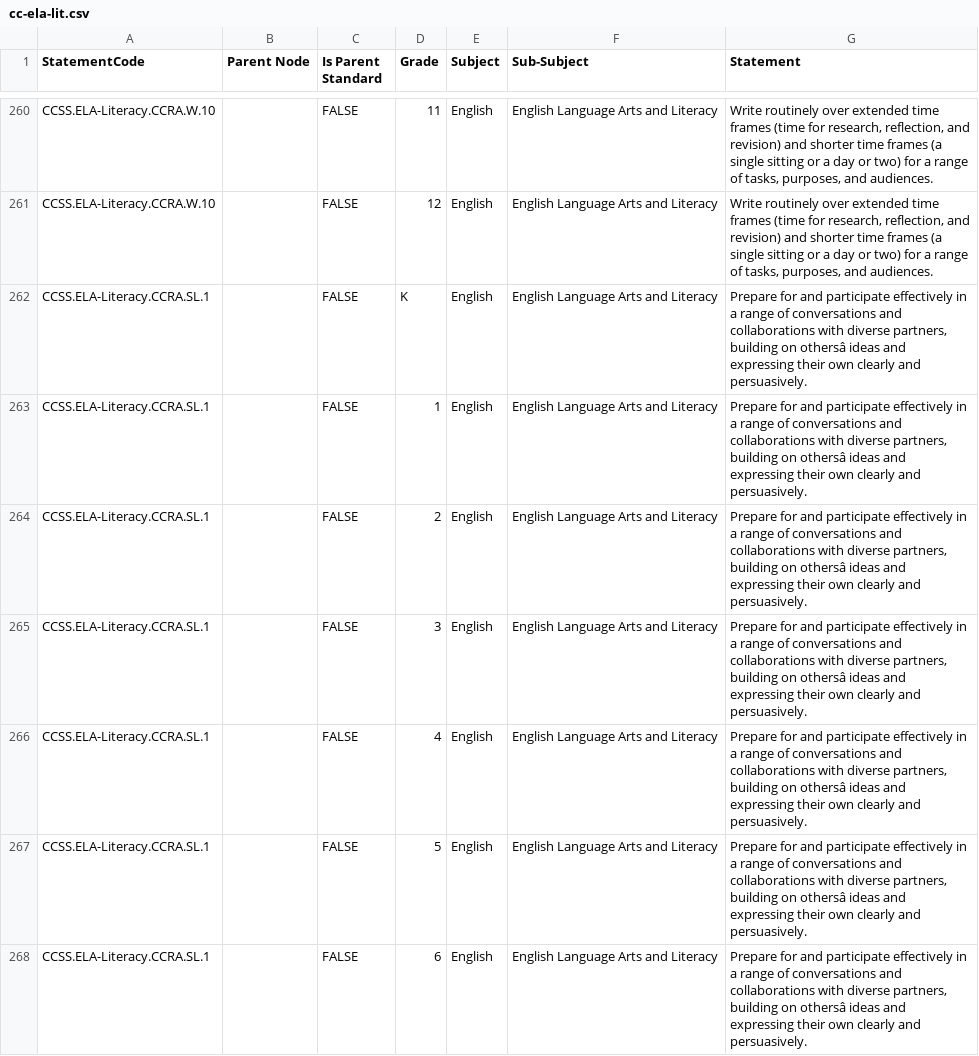
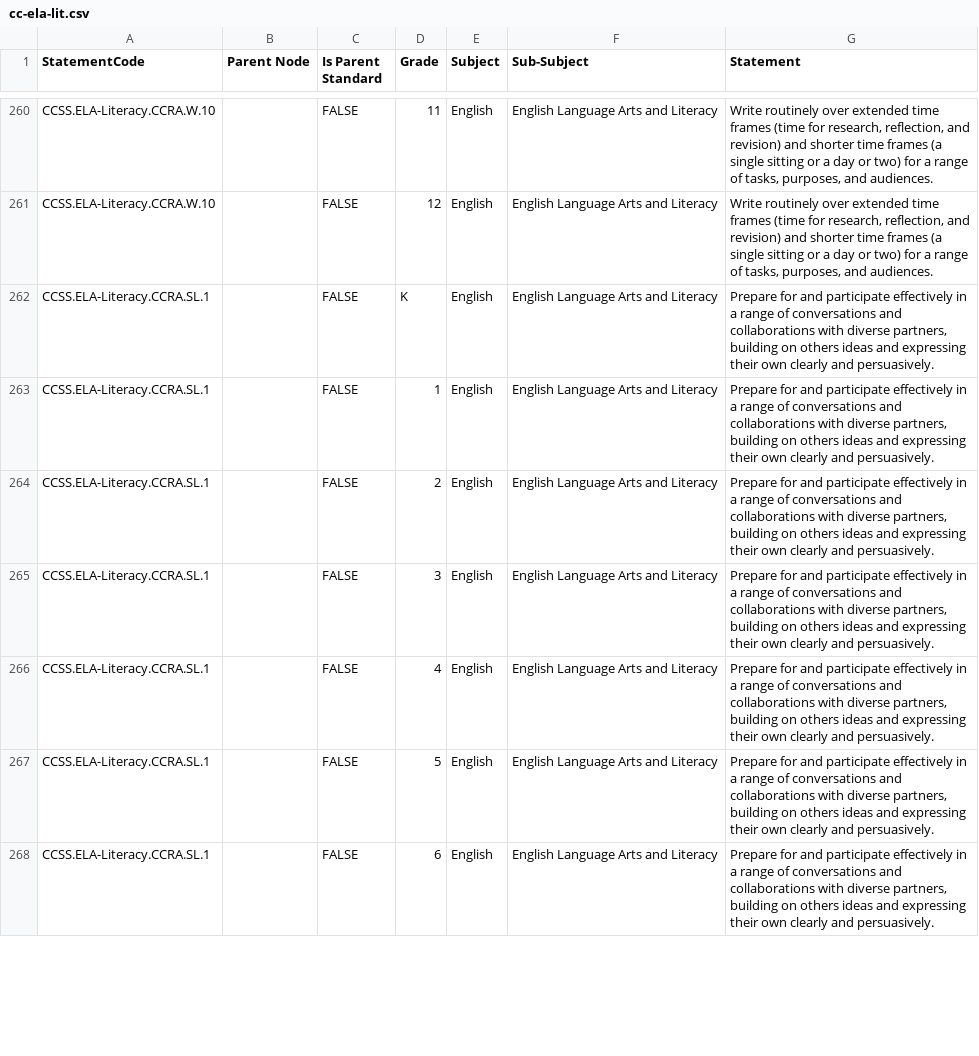
Before and after one commit to sirrahd/teachermaps, a CSV file: doc/cc-ela-lit.csv, drawn as a sheet; only a part is shown, gaps mark what is left out; the diff covers the shown part only; the diff names each change by its address in the sheet, - before the commit and + after, or states it on an @@ line.

```diff
--- a/doc/cc-ela-lit.csv
+++ b/doc/cc-ela-lit.csv
-G262:G268 (Statement): …building on othersâ ideas and…
+G262:G268 (Statement): …building on others ideas and…
```
Also changed, not shown: 161 edited cells elsewhere in this file, 3 other files.
